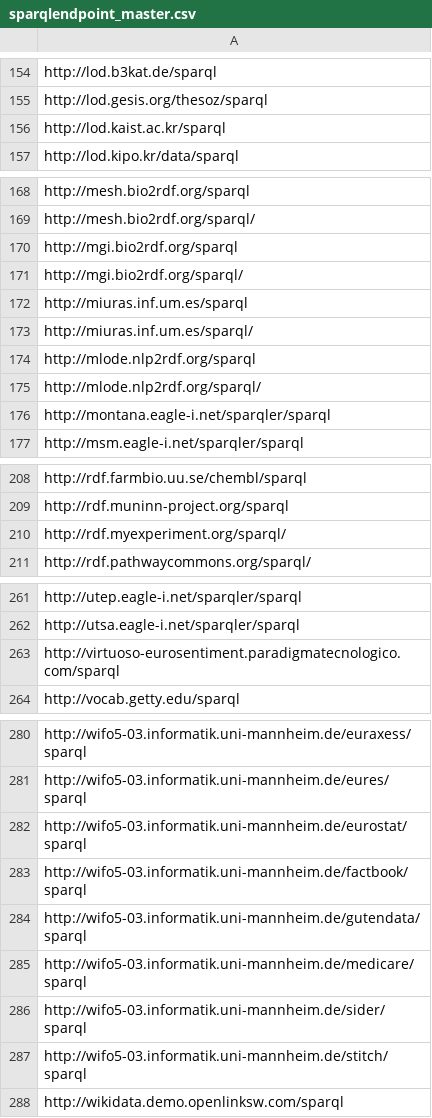
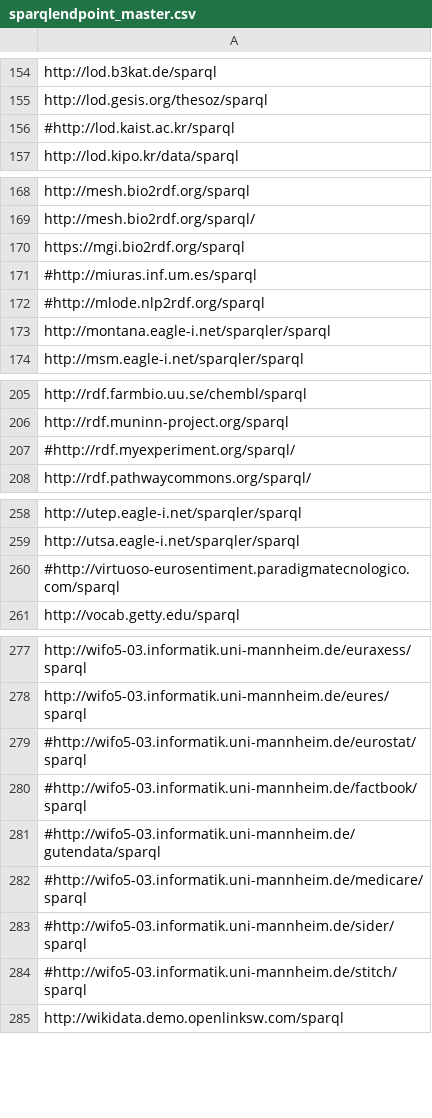
Before and after one commit to neumarcx/sparql, a CSV file: sparqlendpoint_master.csv, drawn as a sheet; only a part is shown, gaps mark what is left out; the diff covers the shown part only.

Commit message:
503 Service Temporarily Unavailable

```diff
--- a/sparqlendpoint_master.csv
+++ b/sparqlendpoint_master.csv
@@ -155,3 +155,3 @@ http://lod.b3kat.de/sparql
 http://lod.gesis.org/thesoz/sparql
-http://lod.kaist.ac.kr/sparql
+#http://lod.kaist.ac.kr/sparql
 http://lod.kipo.kr/data/sparql
@@ -169,8 +169,5 @@ http://mesh.bio2rdf.org/sparql
 http://mesh.bio2rdf.org/sparql/
-http://mgi.bio2rdf.org/sparql
-http://mgi.bio2rdf.org/sparql/
-http://miuras.inf.um.es/sparql
-http://miuras.inf.um.es/sparql/
-http://mlode.nlp2rdf.org/sparql
-http://mlode.nlp2rdf.org/sparql/
+https://mgi.bio2rdf.org/sparql
+#http://miuras.inf.um.es/sparql
+#http://mlode.nlp2rdf.org/sparql
 http://montana.eagle-i.net/sparqler/sparql
@@ -209,3 +206,3 @@ http://rdf.farmbio.uu.se/chembl/sparql
 http://rdf.muninn-project.org/sparql
-http://rdf.myexperiment.org/sparql/
+#http://rdf.myexperiment.org/sparql/
 http://rdf.pathwaycommons.org/sparql/
@@ -262,3 +259,3 @@ http://utep.eagle-i.net/sparqler/sparql
 http://utsa.eagle-i.net/sparqler/sparql
-http://virtuoso-eurosentiment.paradigmatecnologico.com/sparql
+#http://virtuoso-eurosentiment.paradigmatecnologico.com/sparql
 http://vocab.getty.edu/sparql
@@ -281,8 +278,8 @@ http://wifo5-03.informatik.uni-mannheim.de/euraxess/sparql
 http://wifo5-03.informatik.uni-mannheim.de/eures/sparql
-http://wifo5-03.informatik.uni-mannheim.de/eurostat/sparql
-http://wifo5-03.informatik.uni-mannheim.de/factbook/sparql
-http://wifo5-03.informatik.uni-mannheim.de/gutendata/sparql
-http://wifo5-03.informatik.uni-mannheim.de/medicare/sparql
-http://wifo5-03.informatik.uni-mannheim.de/sider/sparql
-http://wifo5-03.informatik.uni-mannheim.de/stitch/sparql
+#http://wifo5-03.informatik.uni-mannheim.de/eurostat/sparql
+#http://wifo5-03.informatik.uni-mannheim.de/factbook/sparql
+#http://wifo5-03.informatik.uni-mannheim.de/gutendata/sparql
+#http://wifo5-03.informatik.uni-mannheim.de/medicare/sparql
+#http://wifo5-03.informatik.uni-mannheim.de/sider/sparql
+#http://wifo5-03.informatik.uni-mannheim.de/stitch/sparql
 http://wikidata.demo.openlinksw.com/sparql
```
Also changed, not shown: 1 edited cell elsewhere in this file.
